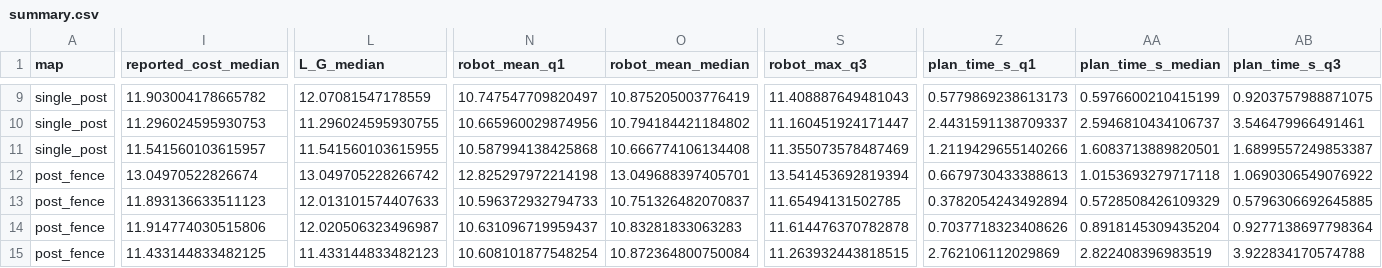
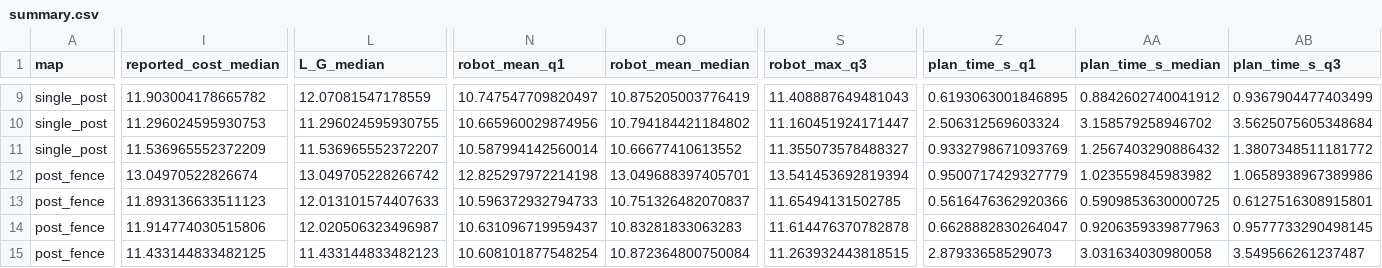
Before and after one commit to 04872/formation, a CSV file: results/cell_costs/summary.csv, drawn as a sheet; only a part is shown, gaps mark what is left out; the diff covers the shown part only; the diff names each change by its address in the sheet, - before the commit and + after, or states it on an @@ line.

```diff
--- a/results/cell_costs/summary.csv
+++ b/results/cell_costs/summary.csv
-Z9 (plan_time_s_q1): 0.5779869238613173
+Z9 (plan_time_s_q1): 0.6193063001846895
-AA9 (plan_time_s_median): 0.5976600210415199
+AA9 (plan_time_s_median): 0.8842602740041912
-AB9 (plan_time_s_q3): 0.9203757988871075
+AB9 (plan_time_s_q3): 0.9367904477403499
-Z10 (plan_time_s_q1): 2.4431591138709337
+Z10 (plan_time_s_q1): 2.506312569603324
-AA10 (plan_time_s_median): 2.5946810434106737
+AA10 (plan_time_s_median): 3.158579258946702
-AB10 (plan_time_s_q3): 3.546479966491461
+AB10 (plan_time_s_q3): 3.5625075605348684
-I11 (reported_cost_median): 11.541560103615957
+I11 (reported_cost_median): 11.536965552372209
-L11 (L_G_median): 11.541560103615955
+L11 (L_G_median): 11.536965552372207
-N11 (robot_mean_q1): 10.587994138425868
+N11 (robot_mean_q1): 10.587994142560014
-O11 (robot_mean_median): 10.666774106134408
+O11 (robot_mean_median): 10.66677410613552
-S11 (robot_max_q3): 11.355073578487469
+S11 (robot_max_q3): 11.355073578488327
-Z11 (plan_time_s_q1): 1.2119429655140266
+Z11 (plan_time_s_q1): 0.9332798671093769
-AA11 (plan_time_s_median): 1.6083713889820501
+AA11 (plan_time_s_median): 1.2567403290886432
-AB11 (plan_time_s_q3): 1.6899557249853387
+AB11 (plan_time_s_q3): 1.3807348511181772
-Z12 (plan_time_s_q1): 0.6679730433388613
+Z12 (plan_time_s_q1): 0.9500717429327779
-AA12 (plan_time_s_median): 1.0153693279717118
+AA12 (plan_time_s_median): 1.023559845983982
-AB12 (plan_time_s_q3): 1.0690306549076922
+AB12 (plan_time_s_q3): 1.0658938967389986
-Z13 (plan_time_s_q1): 0.3782054243492894
+Z13 (plan_time_s_q1): 0.5616476362920366
-AA13 (plan_time_s_median): 0.5728508426109329
+AA13 (plan_time_s_median): 0.5909853630000725
-AB13 (plan_time_s_q3): 0.5796306692645885
+AB13 (plan_time_s_q3): 0.6127516308915801
-Z14 (plan_time_s_q1): 0.7037718323408626
+Z14 (plan_time_s_q1): 0.6628882830264047
-AA14 (plan_time_s_median): 0.8918145309435204
+AA14 (plan_time_s_median): 0.9206359339877963
-AB14 (plan_time_s_q3): 0.9277138697798364
+AB14 (plan_time_s_q3): 0.9577733290498145
-Z15 (plan_time_s_q1): 2.762106112029869
+Z15 (plan_time_s_q1): 2.87933658529073
-AA15 (plan_time_s_median): 2.822408396983519
+AA15 (plan_time_s_median): 3.031634030980058
-AB15 (plan_time_s_q3): 3.922834170574788
+AB15 (plan_time_s_q3): 3.549566261237487
```
Also changed, not shown: 52 edited cells elsewhere in this file, results/cell_costs/runs.csv, 36 other files.
